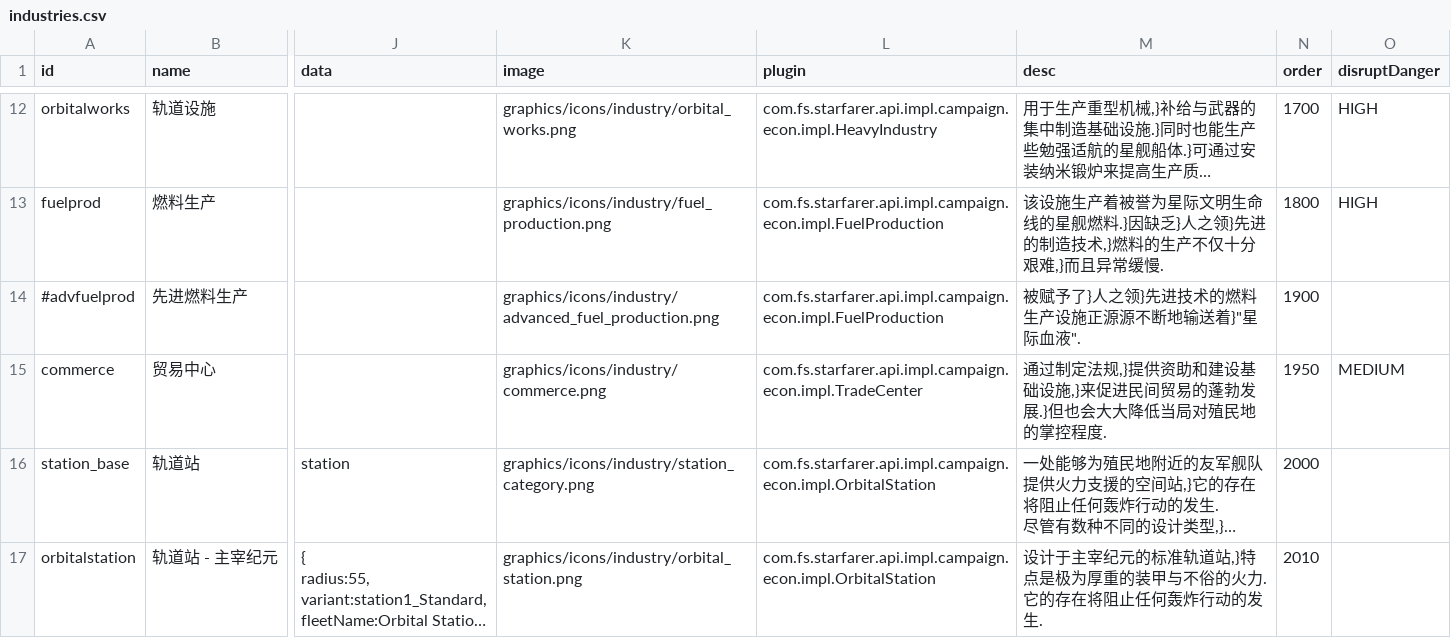
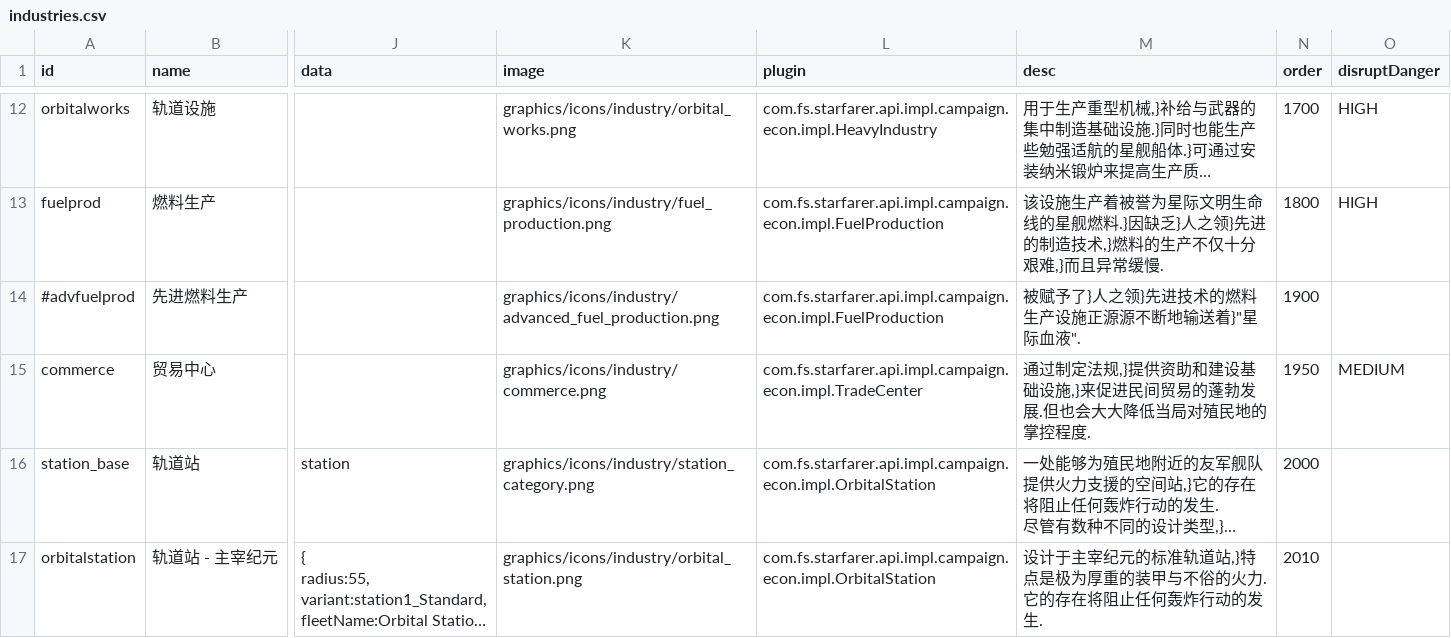
Before and after one commit to TruthOriginem/Starsector-0951-Localization, a CSV file: localization/data/campaign/industries.csv, drawn as a sheet; only a part is shown, gaps mark what is left out; long unchanged cells end in …; the diff names each change by its address in the sheet, - before the commit and + after, or states it on an @@ line.

Commit message:
Add files via upload

```diff
--- a/localization/data/campaign/industries.csv
+++ b/localization/data/campaign/industries.csv
-M15 (desc): …蓬勃发展.}但也会大…
+M15 (desc): …蓬勃发展.但也会大…
```
